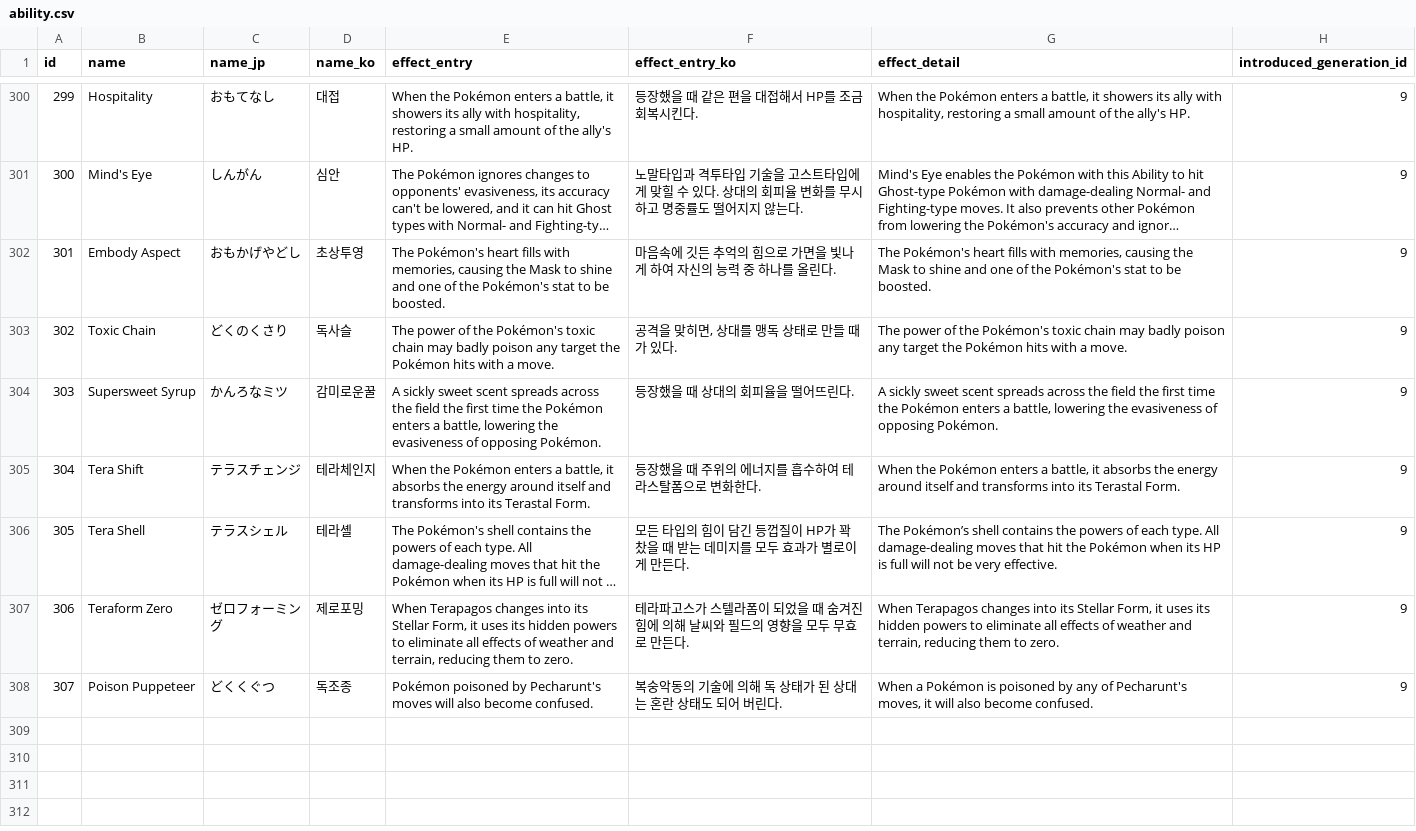
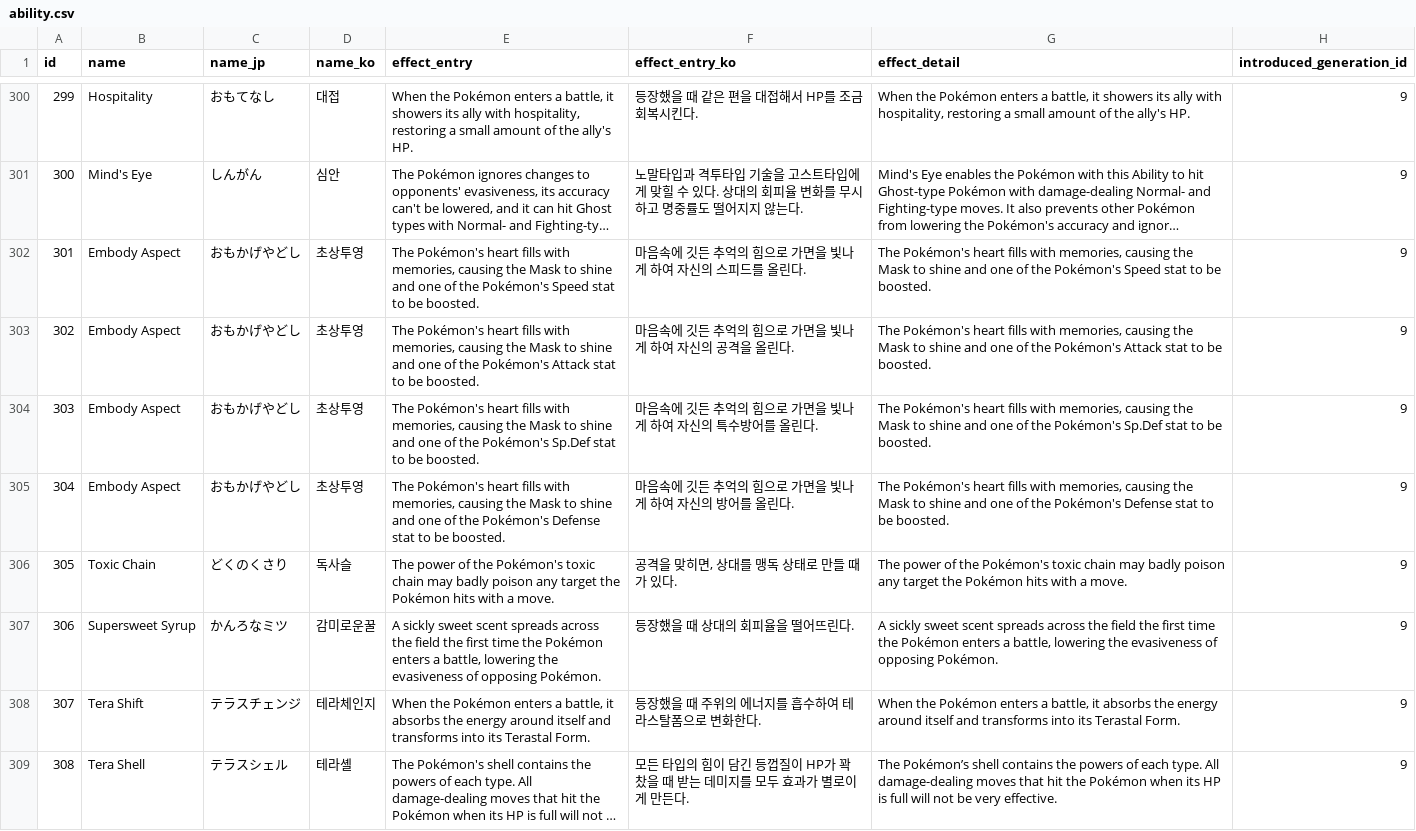
Before and after one commit to chrismjkim/Pokedemy, a CSV file: backend/tables/ability.csv, drawn as a sheet; only a part is shown, gaps mark what is left out; the shorter side is filled out with more unchanged rows; long unchanged cells end in …; addresses are those after the commit; the diff names each change by its address in the sheet, - before the commit and + after, or states it on an @@ line.

```diff
--- a/backend/tables/ability.csv
+++ b/backend/tables/ability.csv
+row 302: 301 | Embody Aspect | おもかげやどし | 초상투영 | The Pokémon's heart fills with memories, causing the Mask to shine and one of the Pokémon's Speed stat to be boosted. | 마음속에 깃든 추억의 힘으로 가면을 빛나게 하여 자신의 스피드를 올린다. | The Pokémon's heart fills with memories, causing the Mask to shine and one of the Pokémon's Speed stat to be boosted. | 9
+row 303: 302 | Embody Aspect | おもかげやどし | 초상투영 | The Pokémon's heart fills with memories, causing the Mask to shine and one of the Pokémon's Attack stat to be boosted. | 마음속에 깃든 추억의 힘으로 가면을 빛나게 하여 자신의 공격을 올린다. | The Pokémon's heart fills with memories, causing the Mask to shine and one of the Pokémon's Attack stat to be boosted. | 9
+row 304: 303 | Embody Aspect | おもかげやどし | 초상투영 | The Pokémon's heart fills with memories, causing the Mask to shine and one of the Pokémon's Sp.Def stat to be boosted. | 마음속에 깃든 추억의 힘으로 가면을 빛나게 하여 자신의 특수방어를 올린다. | The Pokémon's heart fills with memories, causing the Mask to shine and one of the Pokémon's Sp.Def stat to be boosted. | 9
@@ column A (id) renumbered from row 305 down @@
-E305 (effect_entry): …the Pokémon's stat to…
+E305 (effect_entry): …the Pokémon's Defense stat to…
-F305 (effect_entry_ko): 마음속에 깃든 추억의 힘으로 가면을 빛나게 하여 자신의 능력 중 하나를 올린다.
+F305 (effect_entry_ko): 마음속에 깃든 추억의 힘으로 가면을 빛나게 하여 자신의 방어를 올린다.
-G305 (effect_detail): …the Pokémon's stat to…
+G305 (effect_detail): …the Pokémon's Defense stat to…
```
Also changed, not shown: backend/tables/pokemon.csv, backend/tables/type.csv, 9 other files.
